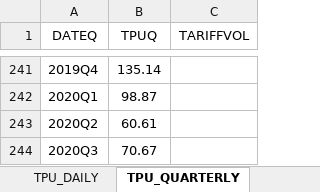
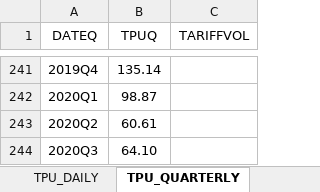
Before and after one commit to iacoviel/iacoviel.github.io, an Excel workbook: tpu_files/tpu_web_latest.xlsx, sheet TPU_QUARTERLY, drawn as a sheet; only a part is shown, gaps mark what is left out; values as stored, in another font and other column widths than the file's, no borders; the diff names each change by its address in the sheet, - before the commit and + after, or states it on an @@ line.

```diff
--- a/tpu_files/tpu_web_latest.xlsx (sheet TPU_QUARTERLY)
+++ b/tpu_files/tpu_web_latest.xlsx (sheet TPU_QUARTERLY)
-B244 (TPUQ): 70.67
+B244 (TPUQ): 64.10
```
Also changed, not shown: sheet TPU_MONTHLY, 1 other file.
